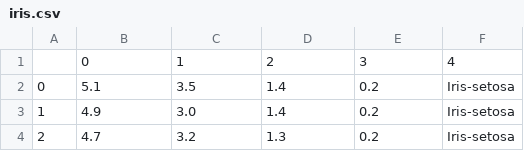
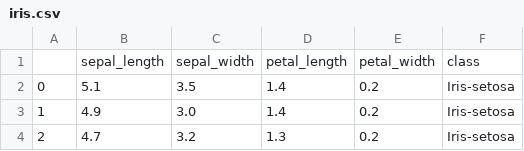
Before and after one commit to LIBM20/Iris, a CSV file: pre_processed/iris.csv, drawn as a sheet; only a part is shown.

Commit message:
Define variables names and get data insights

```diff
--- a/pre_processed/iris.csv
+++ b/pre_processed/iris.csv
@@ -1,2 +1,2 @@
-,0,1,2,3,4
+,sepal_length,sepal_width,petal_length,petal_width,class
 0,5.1,3.5,1.4,0.2,Iris-setosa
```
Also changed, not shown: 1 other file.
